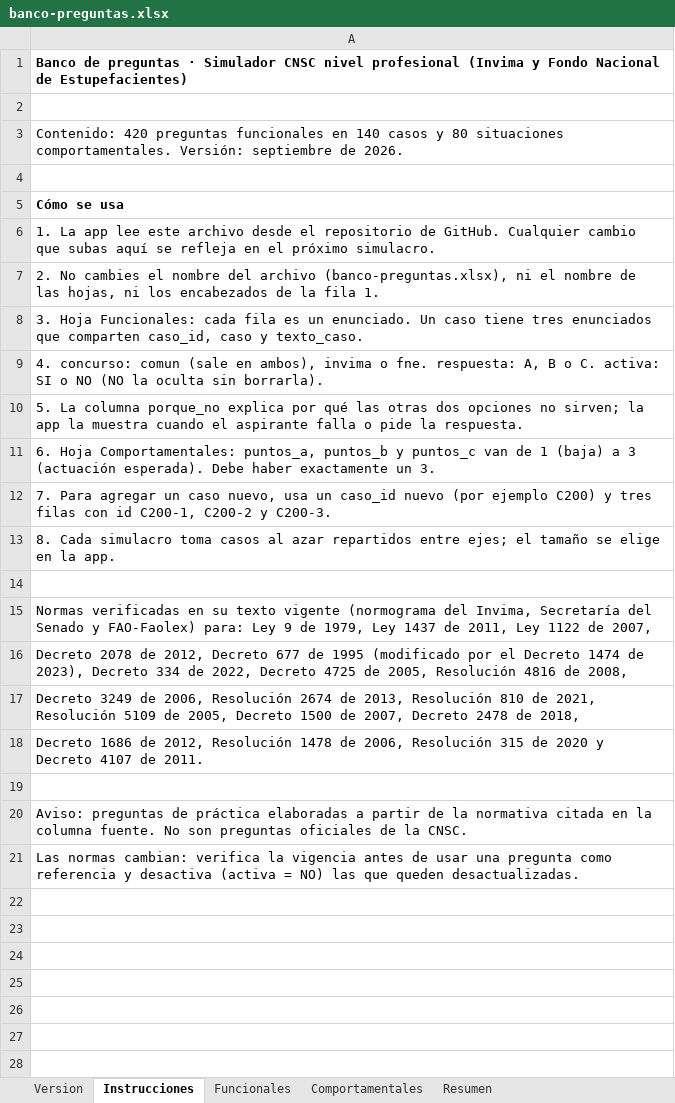
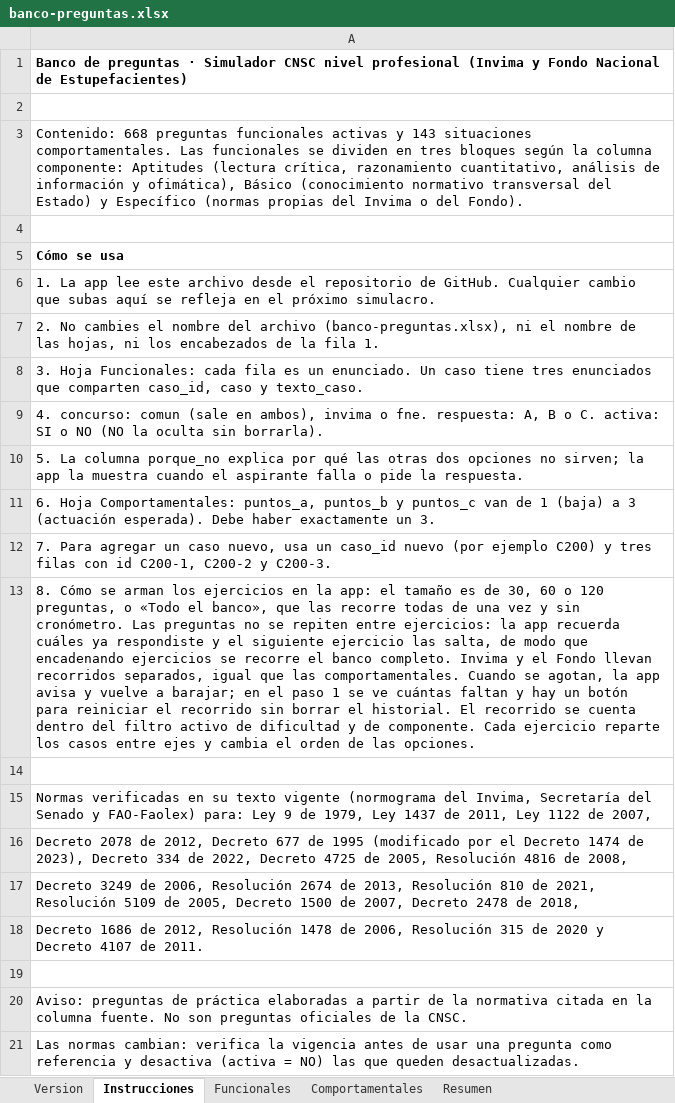
Before and after one commit to ttonguinon/solaris-merit-invima, an Excel workbook: banco-preguntas.xlsx, sheet Instrucciones, drawn as a sheet; values as stored, in another font and other column widths than the file's, no borders; the diff names each change by its address in the sheet, - before the commit and + after, or states it on an @@ line.

```diff
--- a/banco-preguntas.xlsx (sheet Instrucciones)
+++ b/banco-preguntas.xlsx (sheet Instrucciones)
-A3: Contenido: 420 preguntas funcionales en 140 casos y 80 situaciones comportamentales. Versión: septiembre de 2026.
+A3: Contenido: 668 preguntas funcionales activas y 143 situaciones comportamentales. Las funcionales se dividen en tres bloques según la columna componente: Aptitudes (lectura crítica, razonamiento cuantitativo, análisis de información y ofimática), Básico (conocimiento normativo transversal del Estado) y Específico (normas propias del Invima o del Fondo).
-A13: 8. Cada simulacro toma casos al azar repartidos entre ejes; el tamaño se elige en la app.
+A13: 8. Cómo se arman los ejercicios en la app: el tamaño es de 30, 60 o 120 preguntas, o «Todo el banco», que las recorre todas de una vez y sin cronómetro. Las preguntas no se repiten entre ejercicios: la app recuerda cuáles ya respondiste y el siguiente ejercicio las salta, de modo que encadenando ejercicios se recorre el banco completo. Invima y el Fondo llevan recorridos separados, igual que las comportamentales. Cuando se agotan, la app avisa y vuelve a barajar; en el paso 1 se ve cuántas faltan y hay un botón para reiniciar el recorrido sin borrar el historial. El recorrido se cuenta dentro del filtro activo de dificultad y de componente. Cada ejercicio reparte los casos entre ejes y cambia el orden de las opciones.
```
Also changed, not shown: 3 other files.
